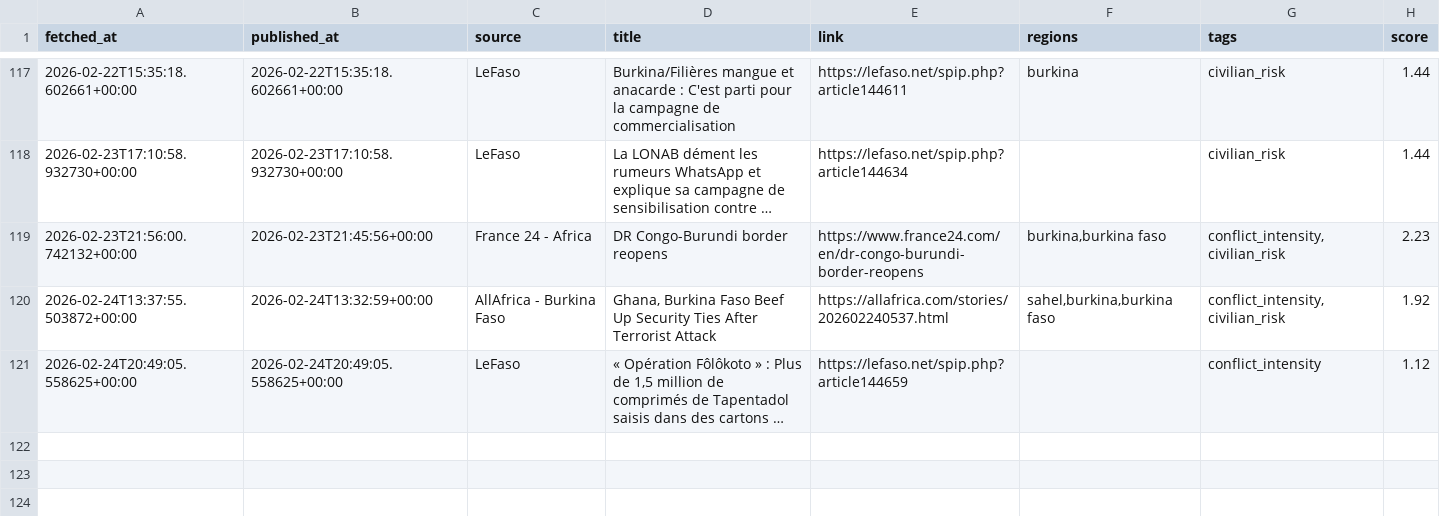
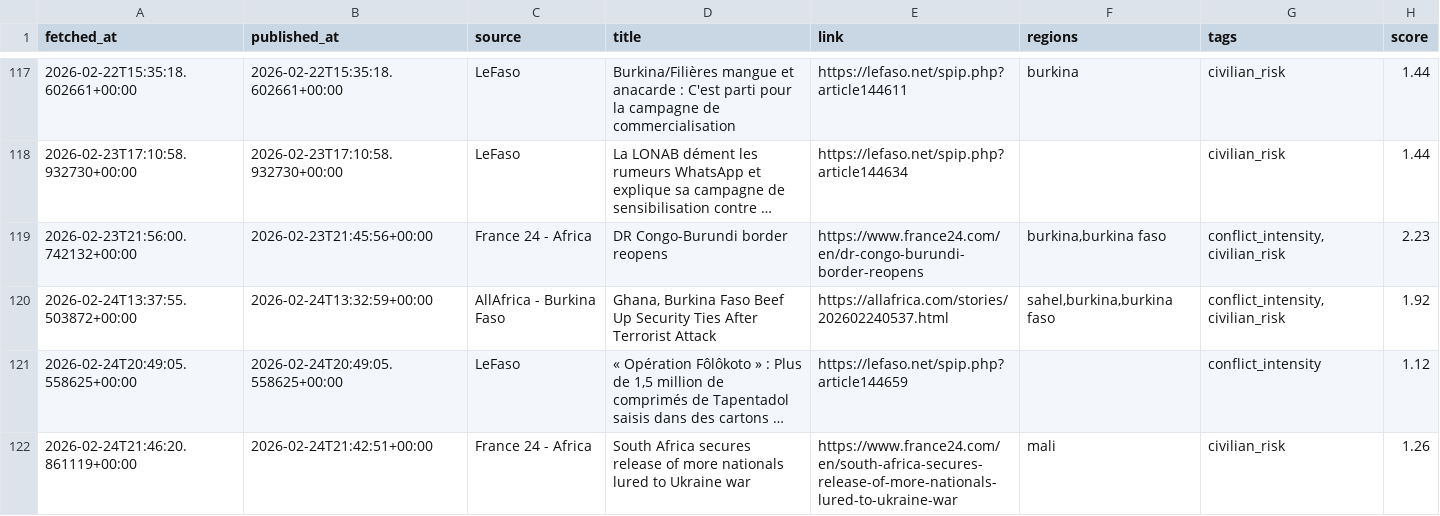
Before and after one commit to MonarchCastleTech/MonarchCastle, a CSV file: Sahel Region Threat Index (SRTI)/sahel_data.csv, drawn as a sheet; only a part is shown, gaps mark what is left out; long unchanged cells end in …; the diff names each change by its address in the sheet, - before the commit and + after, or states it on an @@ line.

Commit message:
Update SRTI data

```diff
--- a/Sahel Region Threat Index (SRTI)/sahel_data.csv
+++ b/Sahel Region Threat Index (SRTI)/sahel_data.csv
+row 122: 2026-02-24T21:46:20.861119+00:00 | 2026-02-24T21:42:51+00:00 | France 24 - Africa | South Africa secures release of more nationals lured to Ukraine war | https://www.france24.com/en/south-africa-secures-release-of-more-nationals-lured-to-ukraine-war | mali | civilian_risk | 1.26
```
Also changed, not shown: 4 other files.
